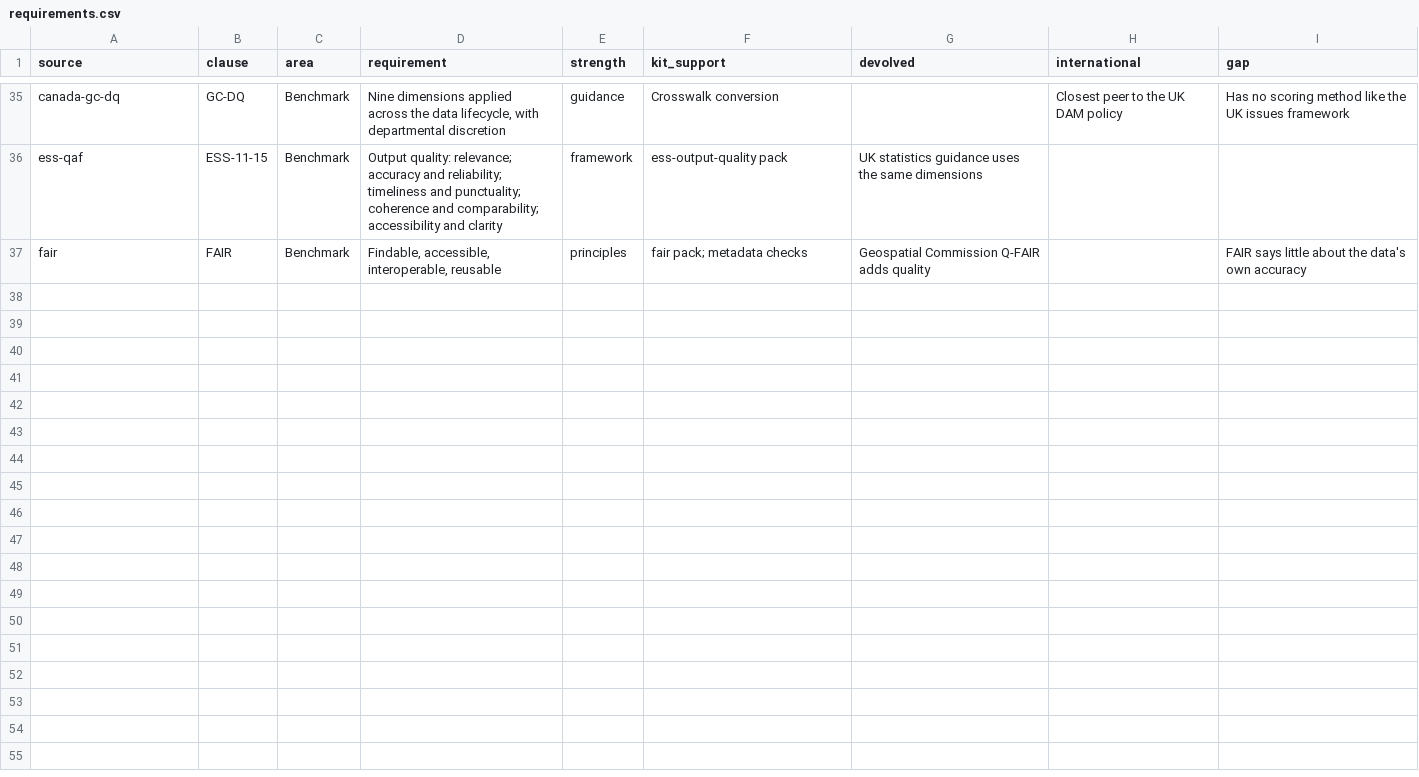
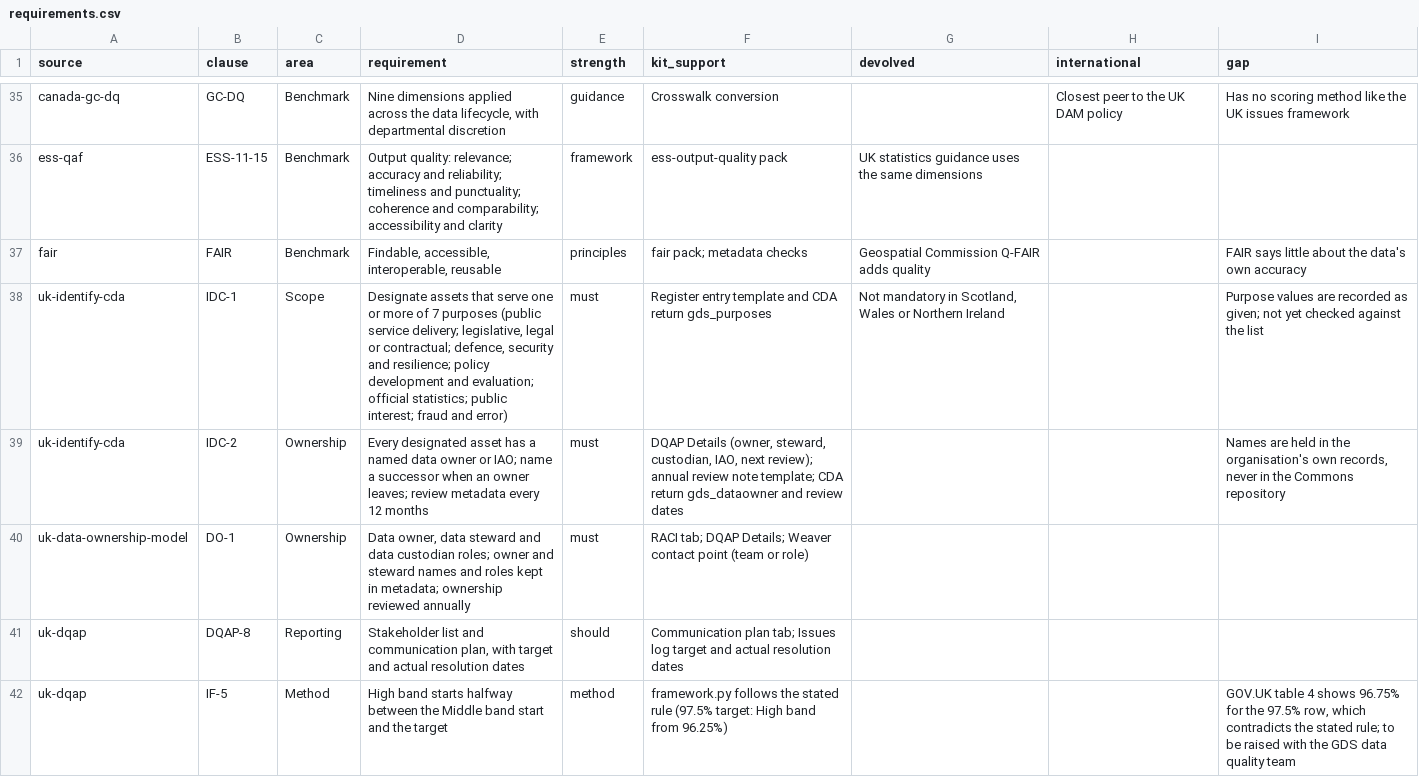
Before and after one commit to cyberdudeuk/dq-commons, a CSV file: knowledge/requirements.csv, drawn as a sheet; only a part is shown, gaps mark what is left out; the diff names each change by its address in the sheet, - before the commit and + after, or states it on an @@ line.

```diff
--- a/knowledge/requirements.csv
+++ b/knowledge/requirements.csv
+row 38: uk-identify-cda | IDC-1 | Scope | Designate assets that serve one or more of 7 purposes (public service delivery; legislative, legal or contractual; defence, security and resilience; policy development and evaluation; official statistics; public interest; fraud and error) | must | Register entry template and CDA return gds_purposes | Not mandatory in Scotland, Wales or Northern Ireland |  | Purpose values are recorded as given; not yet checked against the list
+row 39: uk-identify-cda | IDC-2 | Ownership | Every designated asset has a named data owner or IAO; name a successor when an owner leaves; review metadata every 12 months | must | DQAP Details (owner, steward, custodian, IAO, next review); annual review note template; CDA return gds_dataowner and review dates |  |  | Names are held in the organisation's own records, never in the Commons repository
+row 40: uk-data-ownership-model | DO-1 | Ownership | Data owner, data steward and data custodian roles; owner and steward names and roles kept in metadata; ownership reviewed annually | must | RACI tab; DQAP Details; Weaver contact point (team or role)
+row 41: uk-dqap | DQAP-8 | Reporting | Stakeholder list and communication plan, with target and actual resolution dates | should | Communication plan tab; Issues log target and actual resolution dates
+row 42: uk-dqap | IF-5 | Method | High band starts halfway between the Middle band start and the target | method | framework.py follows the stated rule (97.5% target: High band from 96.25%) |  |  | GOV.UK table 4 shows 96.75% for the 97.5% row, which contradicts the stated rule; to be raised with the GDS data quality team
```
Also changed, not shown: 38 other files.
